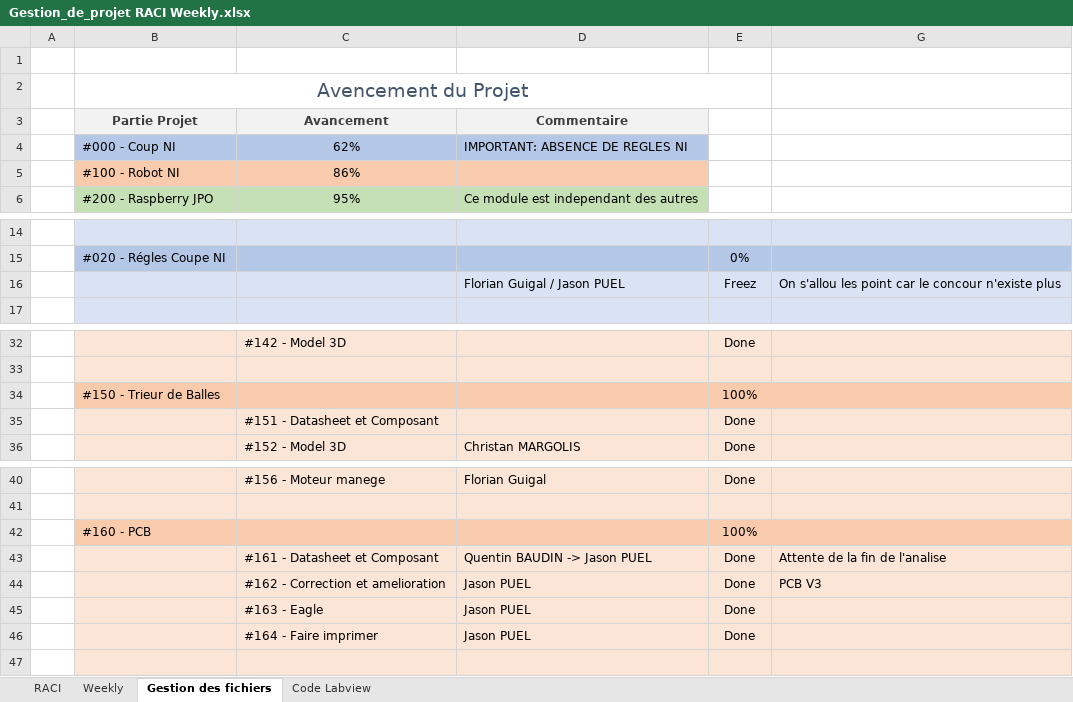
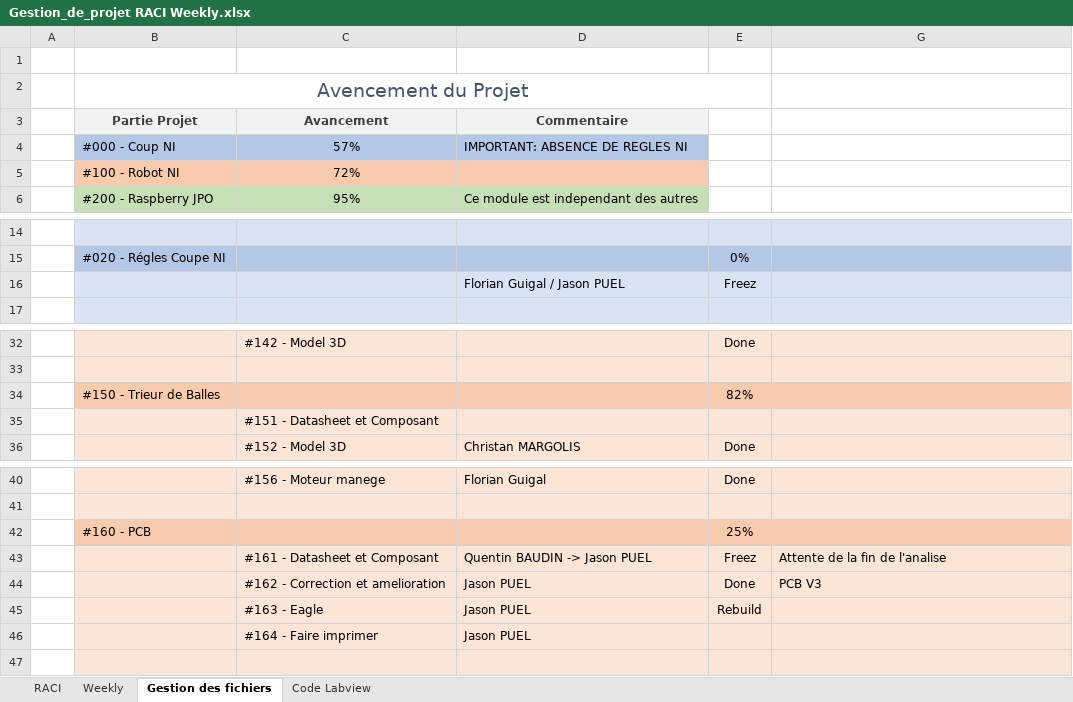
Before and after one commit to JasonPUEL/robotni20182019, an Excel workbook: #000 Coupe NI/Gestion_de_projet RACI Weekly.xlsx, sheet Gestion des fichiers, drawn as a sheet; only a part is shown, gaps mark what is left out; values as stored, in another font and other column widths than the file's, no borders; table styles not drawn; the diff names each change by its address in the sheet, - before the commit and + after, or states it on an @@ line.

```diff
--- a/#000 Coupe NI/Gestion_de_projet RACI Weekly.xlsx (sheet Gestion des fichiers)
+++ b/#000 Coupe NI/Gestion_de_projet RACI Weekly.xlsx (sheet Gestion des fichiers)
-C4: 62%
+C4: 57%
-C5: 86%
+C5: 72%
-G16: On s'allou les point car le concour n'existe plus
+G16: (empty)
-E34: 100%
+E34: 82%
-E35: Done
+E35: (empty)
-E42: 100%
+E42: 25%
-E43: Done
+E43: Freez
-E45: Done
+E45: Rebuild
-E46: Done
+E46: (empty)
```
Also changed, not shown: sheet RACI, 5 other files.
